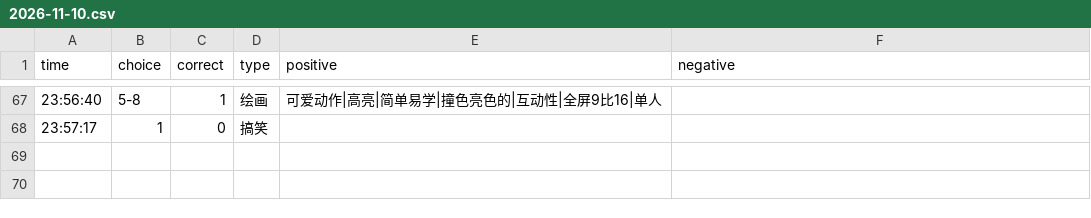
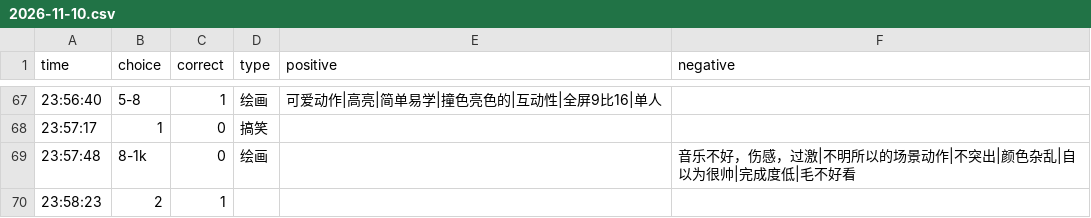
Before and after one commit to heyan9/qidi-data, a CSV file: logs/2026-11-10.csv, drawn as a sheet; only a part is shown, gaps mark what is left out.

Commit message:
sync logs/2026-11-10.csv

```diff
--- a/logs/2026-11-10.csv
+++ b/logs/2026-11-10.csv
@@ -68 +68,3 @@ time,choice,correct,type,positive,negative
 23:57:17,1,0,搞笑,,
+23:57:48,8-1k,0,绘画,,音乐不好，伤感，过激|不明所以的场景动作|不突出|颜色杂乱|自以为很帅|完成度低|毛不好看
+23:58:23,2,1
```
